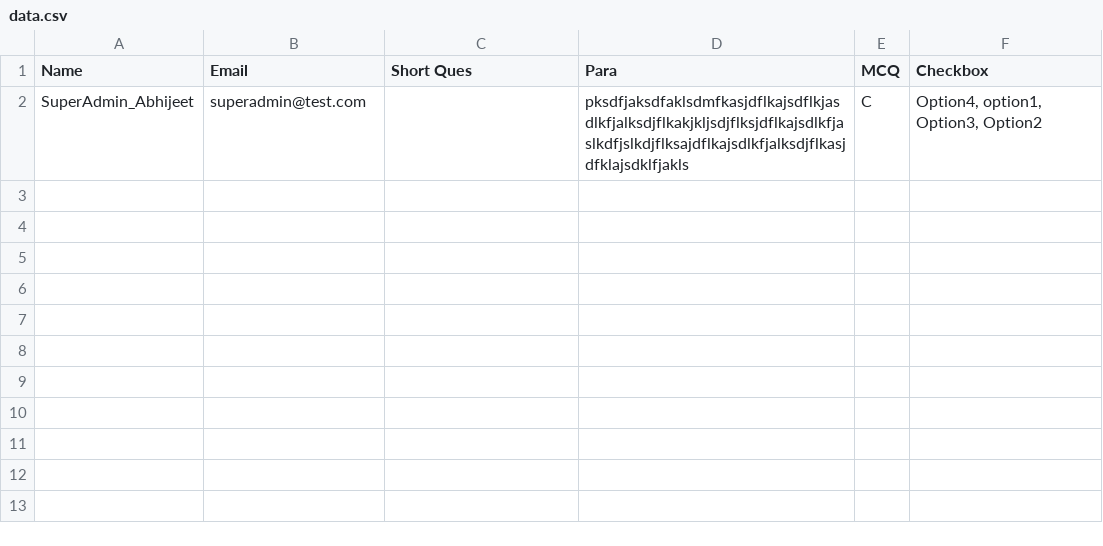
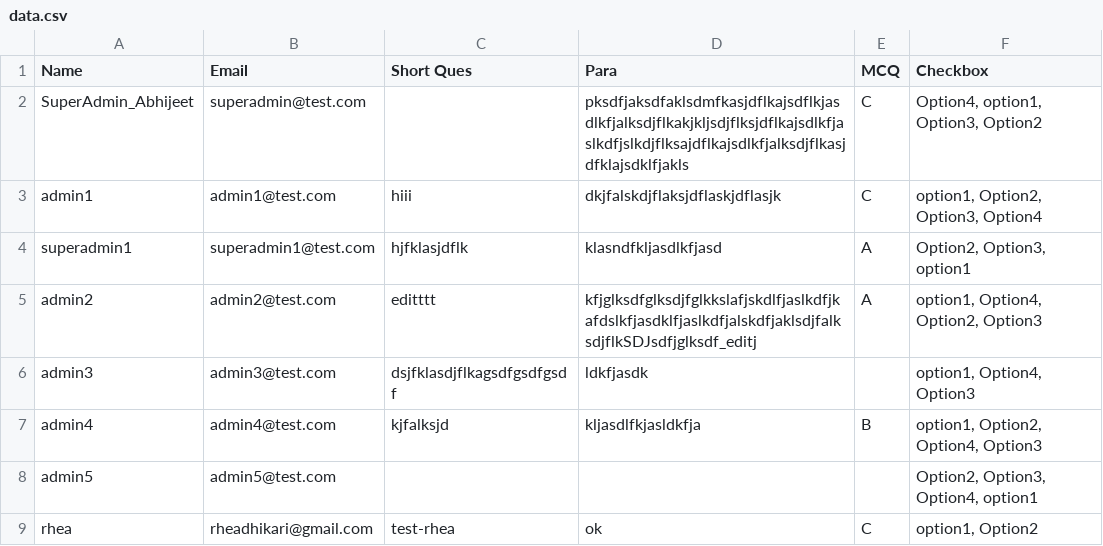
Before and after one commit to RheaAdh/Forms, a CSV file: api/src/responsedownload/data.csv, drawn as a sheet; the diff names each change by its address in the sheet, - before the commit and + after, or states it on an @@ line.

```diff
--- a/api/src/responsedownload/data.csv
+++ b/api/src/responsedownload/data.csv
+row 3: admin1 | admin1@test.com | hiii | dkjfalskdjflaksjdflaskjdflasjk | C | option1, Option2, Option3, Option4
+row 4: superadmin1 | superadmin1@test.com | hjfklasjdflk | klasndfkljasdlkfjasd | A | Option2, Option3, option1
+row 5: admin2 | admin2@test.com | editttt | kfjglksdfglksdjfglkkslafjskdlfjaslkdfjkafdslkfjasdklfjaslkdfjalskdfjaklsdjfalksdjflkSDJsdfjglksdf_editj | A | option1, Option4, Option2, Option3
+row 6: admin3 | admin3@test.com | dsjfklasdjflkagsdfgsdfgsdf | ldkfjasdk |  | option1, Option4, Option3
+row 7: admin4 | admin4@test.com | kjfalksjd | kljasdlfkjasldkfja | B | option1, Option2, Option4, Option3
+row 8: admin5 | admin5@test.com |  |  |  | Option2, Option3, Option4, option1
+row 9: rhea | rheadhikari@gmail.com | test-rhea | ok | C | option1, Option2
```
Also changed, not shown: 3 other files.
